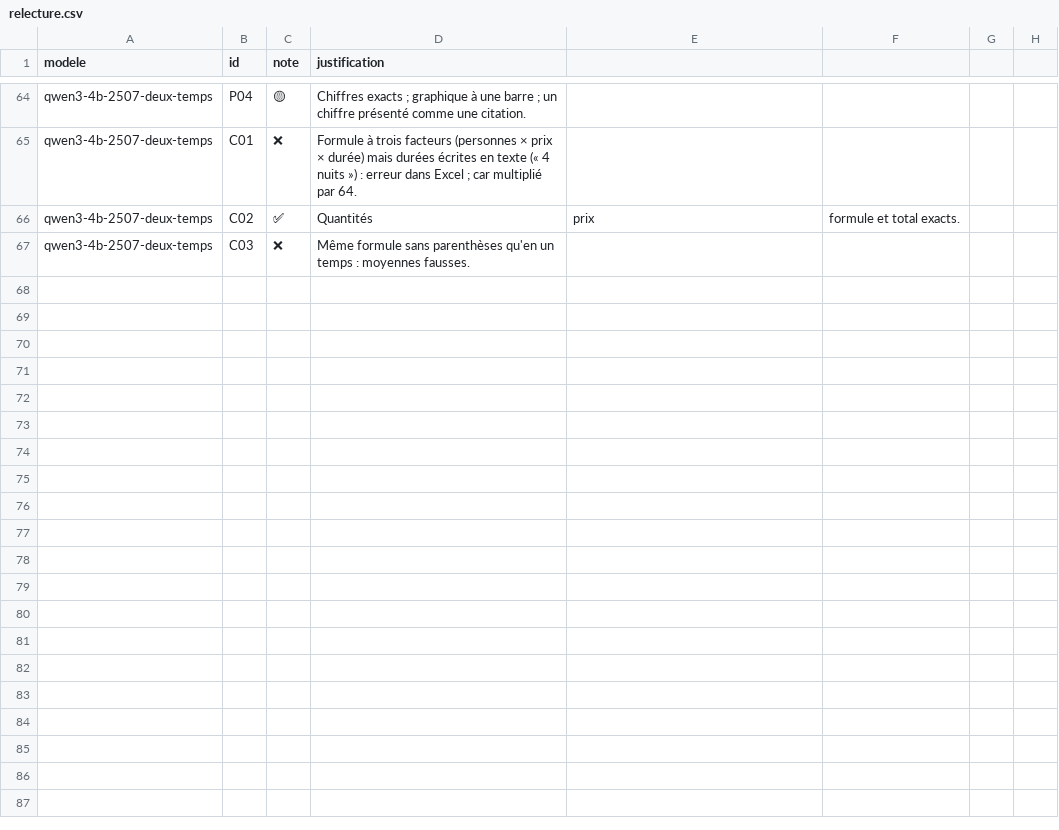
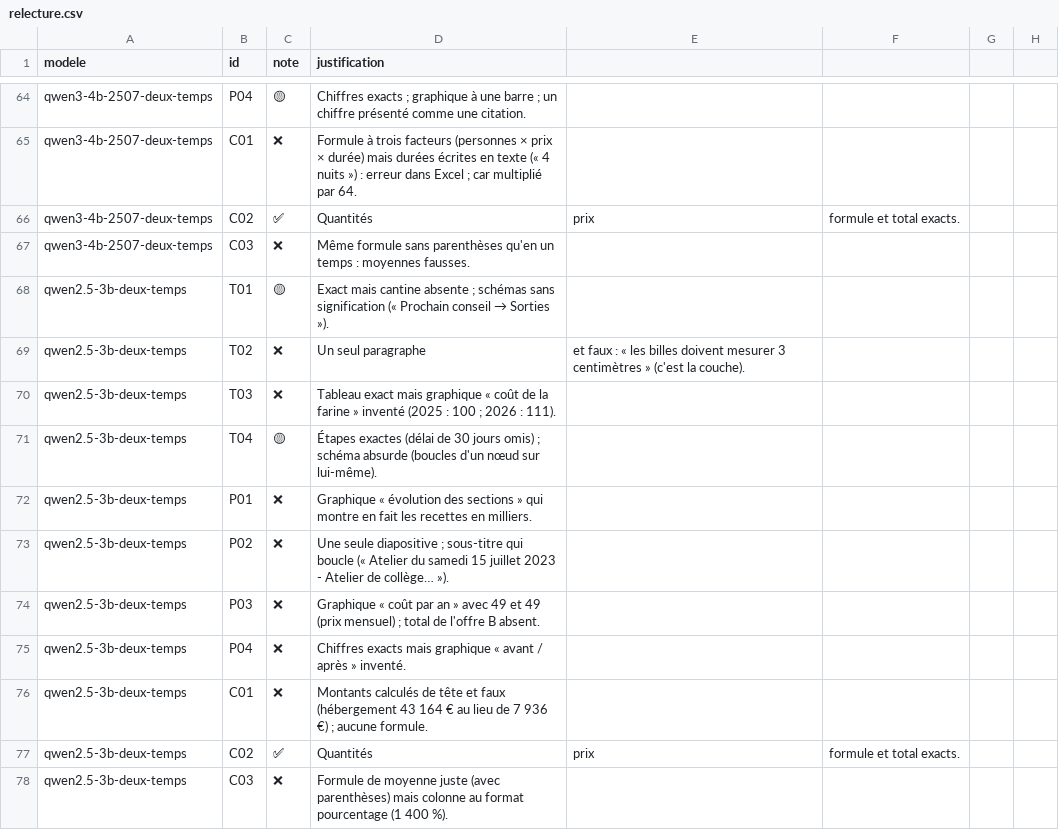
Before and after one commit to MTall97/llm_docs_generator, a CSV file: banc/relecture.csv, drawn as a sheet; only a part is shown, gaps mark what is left out; the diff names each change by its address in the sheet, - before the commit and + after, or states it on an @@ line.

```diff
--- a/banc/relecture.csv
+++ b/banc/relecture.csv
+row 68: qwen2.5-3b-deux-temps | T01 | 🟡 | Exact mais cantine absente ; schémas sans signification (« Prochain conseil → Sorties »).
+row 69: qwen2.5-3b-deux-temps | T02 | ❌ | Un seul paragraphe | et faux : « les billes doivent mesurer 3 centimètres » (c'est la couche).
+row 70: qwen2.5-3b-deux-temps | T03 | ❌ | Tableau exact mais graphique « coût de la farine » inventé (2025 : 100 ; 2026 : 111).
+row 71: qwen2.5-3b-deux-temps | T04 | 🟡 | Étapes exactes (délai de 30 jours omis) ; schéma absurde (boucles d'un nœud sur lui-même).
+row 72: qwen2.5-3b-deux-temps | P01 | ❌ | Graphique « évolution des sections » qui montre en fait les recettes en milliers.
+row 73: qwen2.5-3b-deux-temps | P02 | ❌ | Une seule diapositive ; sous-titre qui boucle (« Atelier du samedi 15 juillet 2023 - Atelier de collège… »).
+row 74: qwen2.5-3b-deux-temps | P03 | ❌ | Graphique « coût par an » avec 49 et 49 (prix mensuel) ; total de l'offre B absent.
+row 75: qwen2.5-3b-deux-temps | P04 | ❌ | Chiffres exacts mais graphique « avant / après » inventé.
+row 76: qwen2.5-3b-deux-temps | C01 | ❌ | Montants calculés de tête et faux (hébergement 43 164 € au lieu de 7 936 €) ; aucune formule.
+row 77: qwen2.5-3b-deux-temps | C02 | ✅ | Quantités | prix | formule et total exacts.
+row 78: qwen2.5-3b-deux-temps | C03 | ❌ | Formule de moyenne juste (avec parenthèses) mais colonne au format pourcentage (1 400 %).
```
Also changed, not shown: 4 other files.
